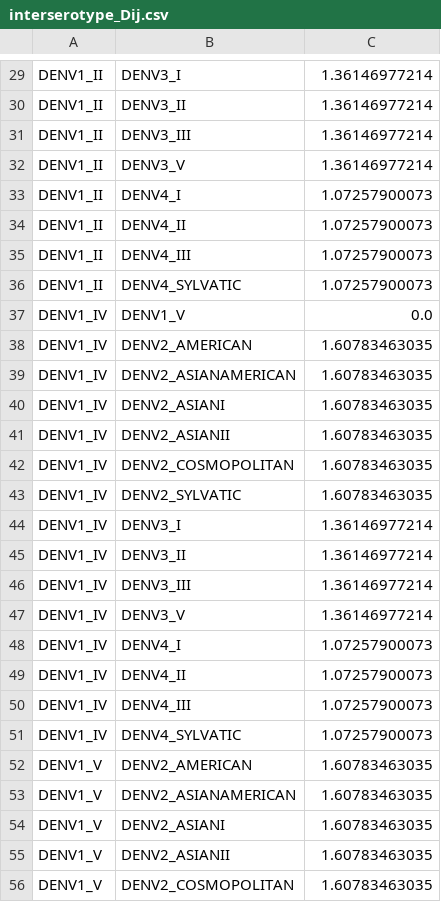
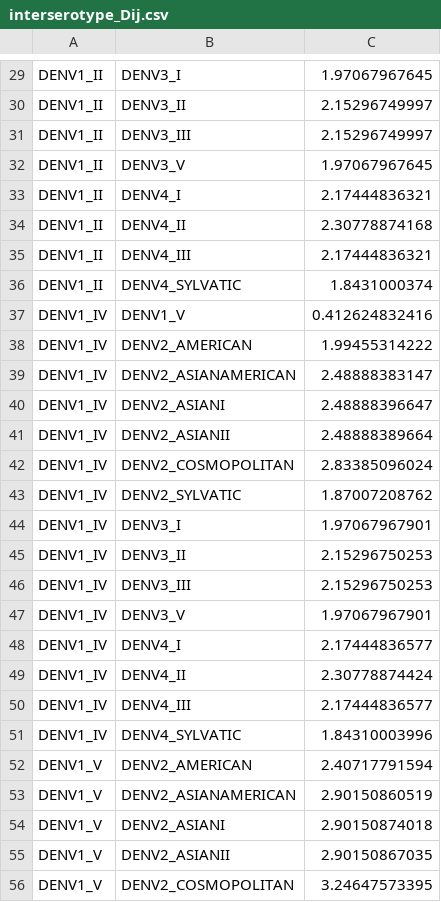
Before and after one commit to blab/dengue-antigenic-dynamics, a CSV file: data/frequencies/interserotype_Dij.csv, drawn as a sheet; only a part is shown, gaps mark what is left out; the diff covers the shown part only; the diff names each change by its address in the sheet, - before the commit and + after, or states it on an @@ line.

```diff
--- a/data/frequencies/interserotype_Dij.csv
+++ b/data/frequencies/interserotype_Dij.csv
-C29: 1.36146977214
+C29: 1.97067967645
-C30:C31: 1.36146977214
+C30:C31: 2.15296749997
-C32: 1.36146977214
+C32: 1.97067967645
-C33: 1.07257900073
+C33: 2.17444836321
-C34: 1.07257900073
+C34: 2.30778874168
-C35: 1.07257900073
+C35: 2.17444836321
-C36: 1.07257900073
+C36: 1.8431000374
-C37: 0.0
+C37: 0.412624832416
-C38: 1.60783463035
+C38: 1.99455314222
-C39: 1.60783463035
+C39: 2.48888383147
-C40: 1.60783463035
+C40: 2.48888396647
-C41: 1.60783463035
+C41: 2.48888389664
-C42: 1.60783463035
+C42: 2.83385096024
-C43: 1.60783463035
+C43: 1.87007208762
-C44: 1.36146977214
+C44: 1.97067967901
-C45:C46: 1.36146977214
+C45:C46: 2.15296750253
-C47: 1.36146977214
+C47: 1.97067967901
-C48: 1.07257900073
+C48: 2.17444836577
-C49: 1.07257900073
+C49: 2.30778874424
-C50: 1.07257900073
+C50: 2.17444836577
-C51: 1.07257900073
+C51: 1.84310003996
-C52: 1.60783463035
+C52: 2.40717791594
-C53: 1.60783463035
+C53: 2.90150860519
-C54: 1.60783463035
+C54: 2.90150874018
-C55: 1.60783463035
+C55: 2.90150867035
-C56: 1.60783463035
+C56: 3.24647573395
```
Also changed, not shown: 127 edited cells elsewhere in this file, data/frequencies/southeast_asia_genotype_frequencies.csv, data/frequencies/southeast_asia_serotype_frequencies.csv, 26 other files.
